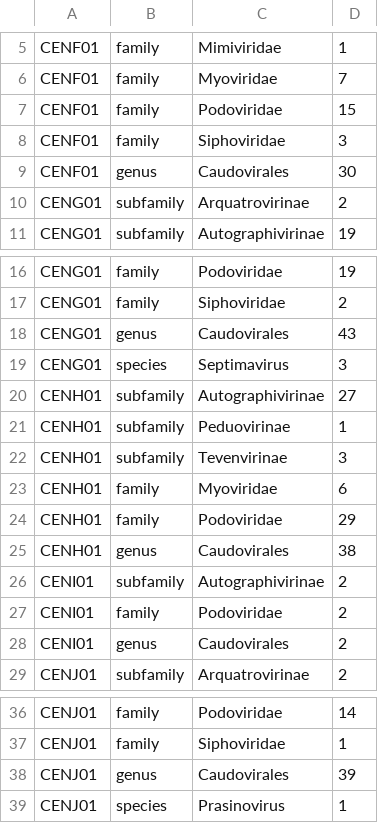
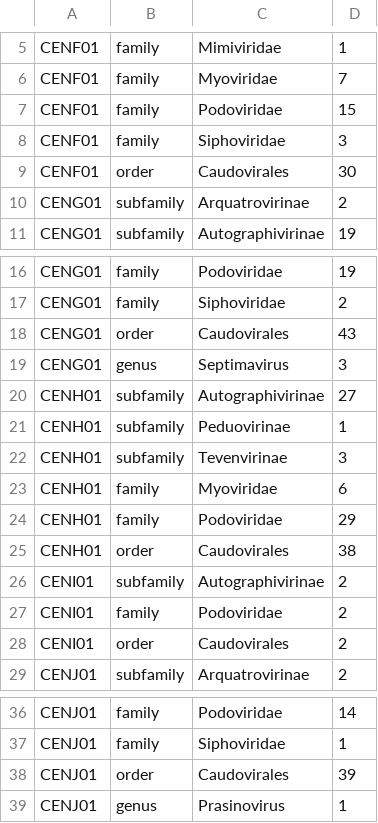
Before and after one commit to hoelzer/visual, a TSV file: balloon/tara.tsv, drawn as a sheet; only a part is shown, gaps mark what is left out.

Commit message:
up balloon

```diff
--- a/balloon/tara.tsv
+++ b/balloon/tara.tsv
@@ -8,3 +8,3 @@ CENF01	family	Podoviridae	15
 CENF01	family	Siphoviridae	3
-CENF01	genus	Caudovirales	30
+CENF01	order	Caudovirales	30
 CENG01	subfamily	Arquatrovirinae	2
@@ -17,4 +17,4 @@ CENG01	family	Podoviridae	19
 CENG01	family	Siphoviridae	2
-CENG01	genus	Caudovirales	43
-CENG01	species	Septimavirus	3
+CENG01	order	Caudovirales	43
+CENG01	genus	Septimavirus	3
 CENH01	subfamily	Autographivirinae	27
@@ -24,6 +24,6 @@ CENH01	family	Myoviridae	6
 CENH01	family	Podoviridae	29
-CENH01	genus	Caudovirales	38
+CENH01	order	Caudovirales	38
 CENI01	subfamily	Autographivirinae	2
 CENI01	family	Podoviridae	2
-CENI01	genus	Caudovirales	2
+CENI01	order	Caudovirales	2
 CENJ01	subfamily	Arquatrovirinae	2
@@ -37,3 +37,3 @@ CENJ01	family	Podoviridae	14
 CENJ01	family	Siphoviridae	1
-CENJ01	genus	Caudovirales	39
-CENJ01	species	Prasinovirus	1
+CENJ01	order	Caudovirales	39
+CENJ01	genus	Prasinovirus	1
```
Also changed, not shown: 3 other files.
